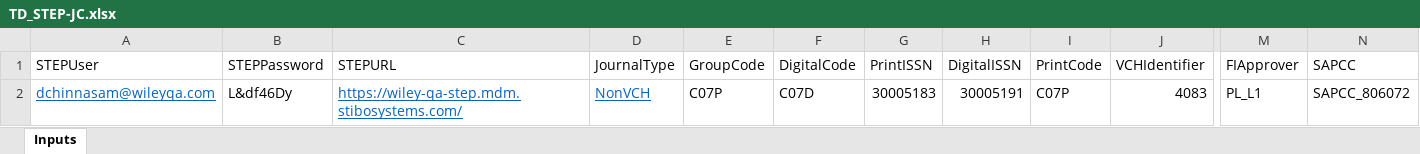
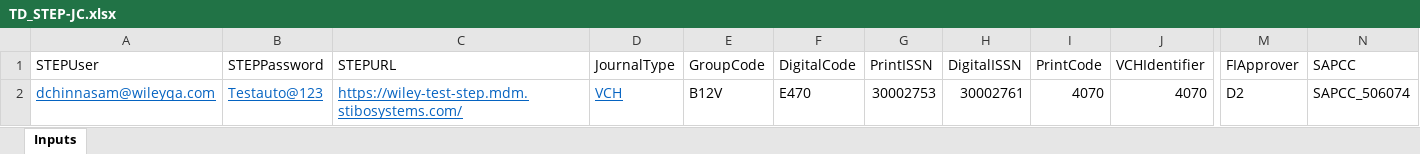
Before and after one commit to DeepanRajChinnasamy/SAP-Test-Automation, an Excel workbook: UploadExcel/TD_STEP-JC.xlsx, sheet Inputs, drawn as a sheet; only a part is shown, gaps mark what is left out; values as stored, in another font and other column widths than the file's, no borders; the diff names each change by its address in the sheet, - before the commit and + after, or states it on an @@ line.

```diff
--- a/UploadExcel/TD_STEP-JC.xlsx (sheet Inputs)
+++ b/UploadExcel/TD_STEP-JC.xlsx (sheet Inputs)
-B2 (STEPPassword): L&df46Dy
+B2 (STEPPassword): Testauto@123
@@ B2 underline: off → on, text colour: black → #0563C1 @@
-C2 (STEPURL): https://wiley-qa-step.mdm.stibosystems.com/
+C2 (STEPURL): https://wiley-test-step.mdm.stibosystems.com/
-D2 (JournalType): NonVCH
+D2 (JournalType): VCH
-E2 (GroupCode): C07P
+E2 (GroupCode): B12V
-F2 (DigitalCode): C07D
+F2 (DigitalCode): E470
-G2 (PrintISSN): 30005183
+G2 (PrintISSN): 30002753
-H2 (DigitalISSN): 30005191
+H2 (DigitalISSN): 30002761
-I2 (PrintCode): C07P
+I2 (PrintCode): 4070
-J2 (VCHIdentifier): 4083
+J2 (VCHIdentifier): 4070
-M2 (FIApprover): PL_L1
+M2 (FIApprover): D2
-N2 (SAPCC): SAPCC_806072
+N2 (SAPCC): SAPCC_506074
```
Also changed, not shown: UploadExcel/JournalUpload.xlsx, UploadExcel/TD_Inputs.xlsx, 4 other files.
